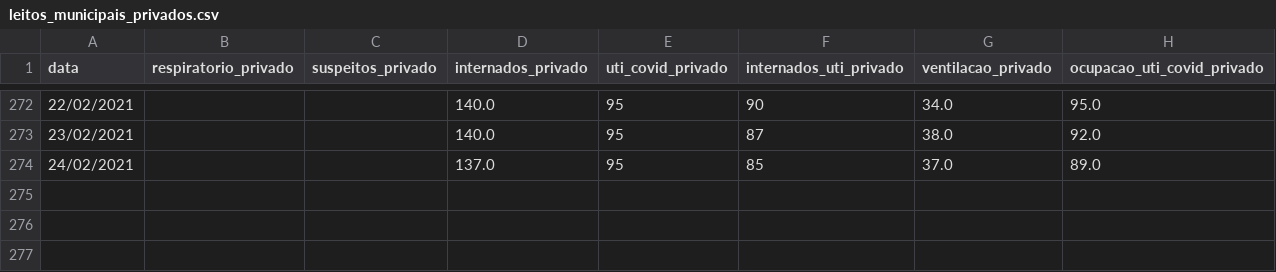
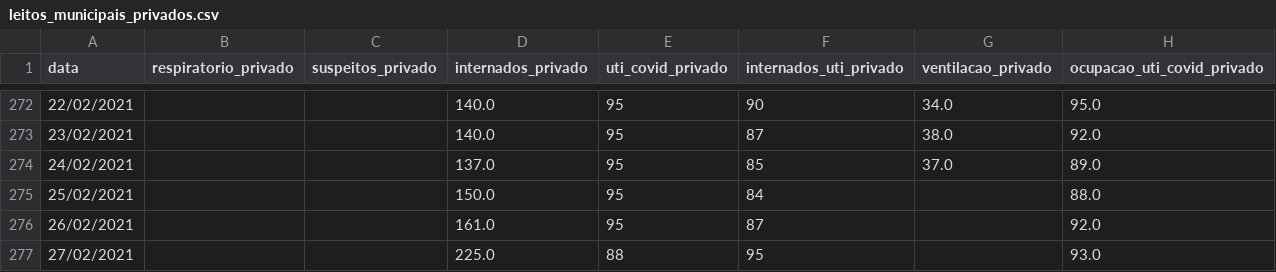
Before and after one commit to DaviSRodrigues/Covid-19-em-Sao-Paulo, a CSV file: dados/leitos_municipais_privados.csv, drawn as a sheet; only a part is shown, gaps mark what is left out.

```diff
--- a/dados/leitos_municipais_privados.csv
+++ b/dados/leitos_municipais_privados.csv
@@ -274 +274,4 @@ data,respiratorio_privado,suspeitos_privado,internados_privado,uti_covid_privado
 24/02/2021,,,137.0,95,85,37.0,89.0
+25/02/2021,,,150.0,95,84,,88.0
+26/02/2021,,,161.0,95,87,,92.0
+27/02/2021,,,225.0,88,95,,93.0
```
Also changed, not shown: dados/dados_cidade_sp.csv, dados/leitos_municipais.csv, 6 other files.
